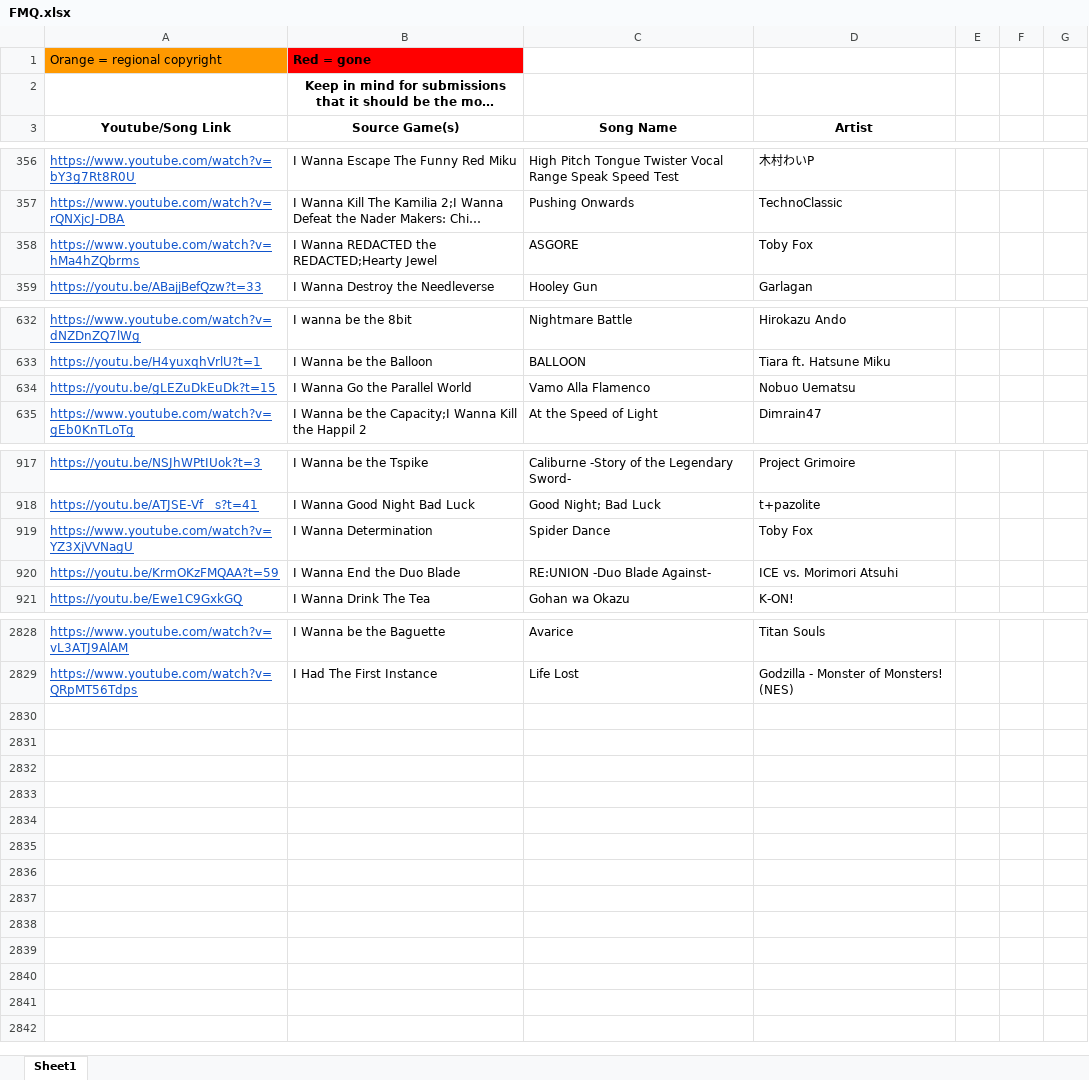
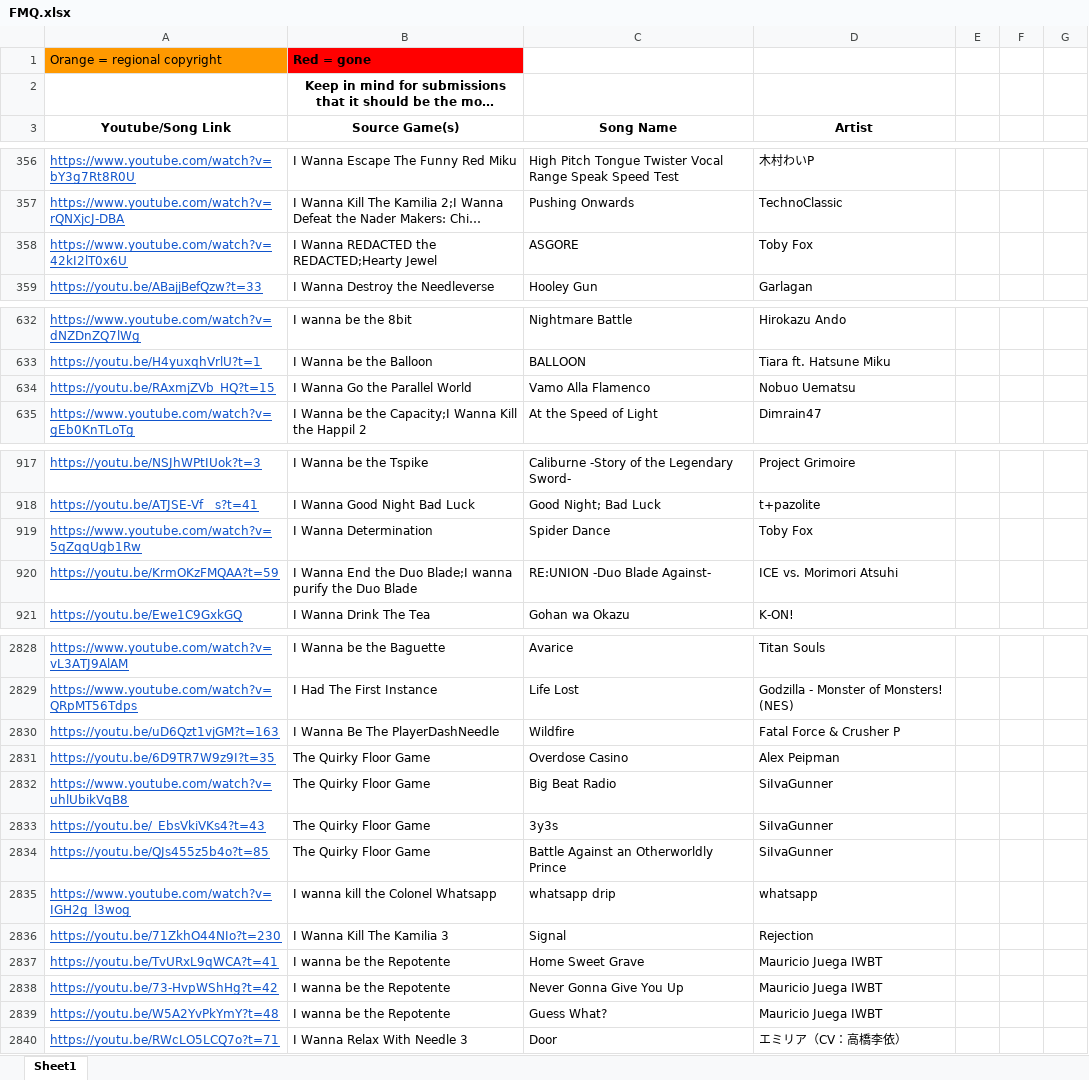
Before and after one commit to PlayerDash2017/Fangame-Music-Quiz-Page-ver, an Excel workbook: FMQ.xlsx, sheet Sheet1, drawn as a sheet; only a part is shown, gaps mark what is left out; long unchanged cells end in …; values as stored, in another font and other column widths than the file's, no borders; the diff covers the shown part only; the diff names each change by its address in the sheet, - before the commit and + after, or states it on an @@ line.

```diff
--- a/FMQ.xlsx (sheet Sheet1)
+++ b/FMQ.xlsx (sheet Sheet1)
-A358 (Youtube/Song Link): https://www.youtube.com/watch?v=hMa4hZQbrms
+A358 (Youtube/Song Link): https://www.youtube.com/watch?v=42kI2lT0x6U
-A634 (Youtube/Song Link): https://youtu.be/gLEZuDkEuDk?t=15
+A634 (Youtube/Song Link): https://youtu.be/RAxmjZVb_HQ?t=15
-A919 (Youtube/Song Link): https://www.youtube.com/watch?v=YZ3XjVVNagU
+A919 (Youtube/Song Link): https://www.youtube.com/watch?v=5qZqqUgb1Rw
-B920 (Source Game(s)): I Wanna End the Duo Blade
+B920 (Source Game(s)): I Wanna End the Duo Blade;I wanna purify the Duo Blade
+row 2830: https://youtu.be/uD6Qzt1vjGM?t=163 | I Wanna Be The PlayerDashNeedle | Wildfire | Fatal Force & Crusher P
+row 2831: https://youtu.be/6D9TR7W9z9I?t=35 | The Quirky Floor Game | Overdose Casino | Alex Peipman
+row 2832: https://www.youtube.com/watch?v=uhlUbikVqB8 | The Quirky Floor Game | Big Beat Radio | SiIvaGunner
+row 2833: https://youtu.be/_EbsVkiVKs4?t=43 | The Quirky Floor Game | 3y3s | SiIvaGunner
+row 2834: https://youtu.be/QJs455z5b4o?t=85 | The Quirky Floor Game | Battle Against an Otherworldly Prince | SiIvaGunner
+row 2835: https://www.youtube.com/watch?v=IGH2g_l3wog | I wanna kill the Colonel Whatsapp | whatsapp drip | whatsapp
+row 2836: https://youtu.be/71ZkhO44NIo?t=230 | I Wanna Kill The Kamilia 3 | Signal | Rejection
+row 2837: https://youtu.be/TvURxL9qWCA?t=41 | I wanna be the Repotente | Home Sweet Grave | Mauricio Juega IWBT
+row 2838: https://youtu.be/73-HvpWShHg?t=42 | I wanna be the Repotente | Never Gonna Give You Up | Mauricio Juega IWBT
+row 2839: https://youtu.be/W5A2YvPkYmY?t=48 | I wanna be the Repotente | Guess What? | Mauricio Juega IWBT
+row 2840: https://youtu.be/RWcLO5LCQ7o?t=71 | I Wanna Relax With Needle 3 | Door | エミリア（CV：高橋李依）
```
Also changed, not shown: 12 edited cells elsewhere in this sheet, 3 other files.
